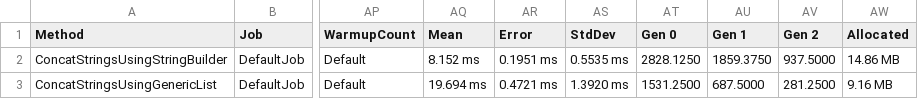
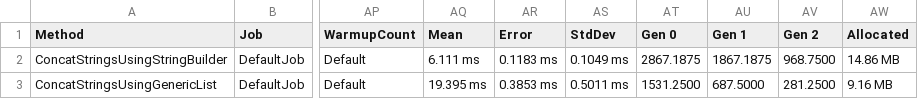
Before and after one commit to coderaction/netcore-benchmark, a CSV file: Benchmark/bin/Release/netcoreapp5.0/BenchmarkDotNet.Artifacts/results/Benchmark.MemoryBenchmarkerDemo-report.csv, drawn as a sheet; only a part is shown, gaps mark what is left out; the diff names each change by its address in the sheet, - before the commit and + after, or states it on an @@ line.

```diff
--- a/Benchmark/bin/Release/netcoreapp5.0/BenchmarkDotNet.Artifacts/results/Benchmark.MemoryBenchmarkerDemo-report.csv
+++ b/Benchmark/bin/Release/netcoreapp5.0/BenchmarkDotNet.Artifacts/results/Benchmark.MemoryBenchmarkerDemo-report.csv
-AQ2 (Mean): 8.152 ms
+AQ2 (Mean): 6.111 ms
-AR2 (Error): 0.1951 ms
+AR2 (Error): 0.1183 ms
-AS2 (StdDev): 0.5535 ms
+AS2 (StdDev): 0.1049 ms
-AT2 (Gen 0): 2828.1250
+AT2 (Gen 0): 2867.1875
-AU2 (Gen 1): 1859.3750
+AU2 (Gen 1): 1867.1875
-AV2 (Gen 2): 937.5000
+AV2 (Gen 2): 968.7500
-AQ3 (Mean): 19.694 ms
+AQ3 (Mean): 19.395 ms
-AR3 (Error): 0.4721 ms
+AR3 (Error): 0.3853 ms
-AS3 (StdDev): 1.3920 ms
+AS3 (StdDev): 0.5011 ms
```
Also changed, not shown: 4 other files.
